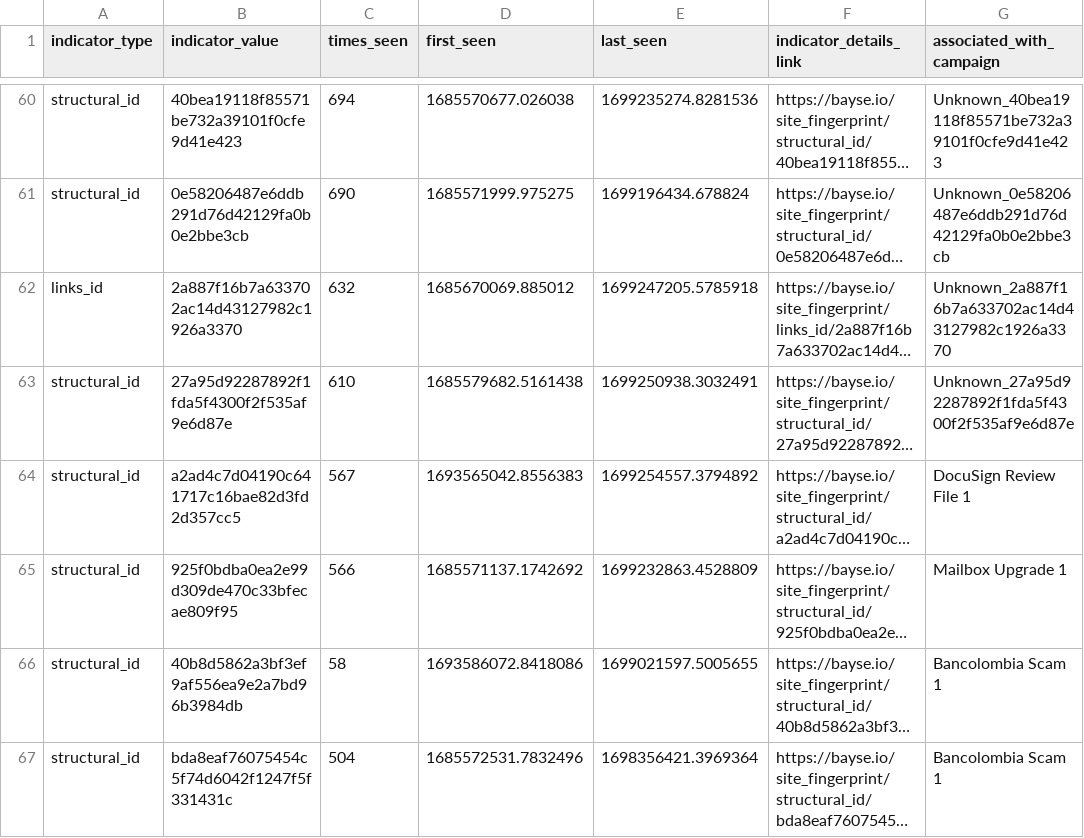
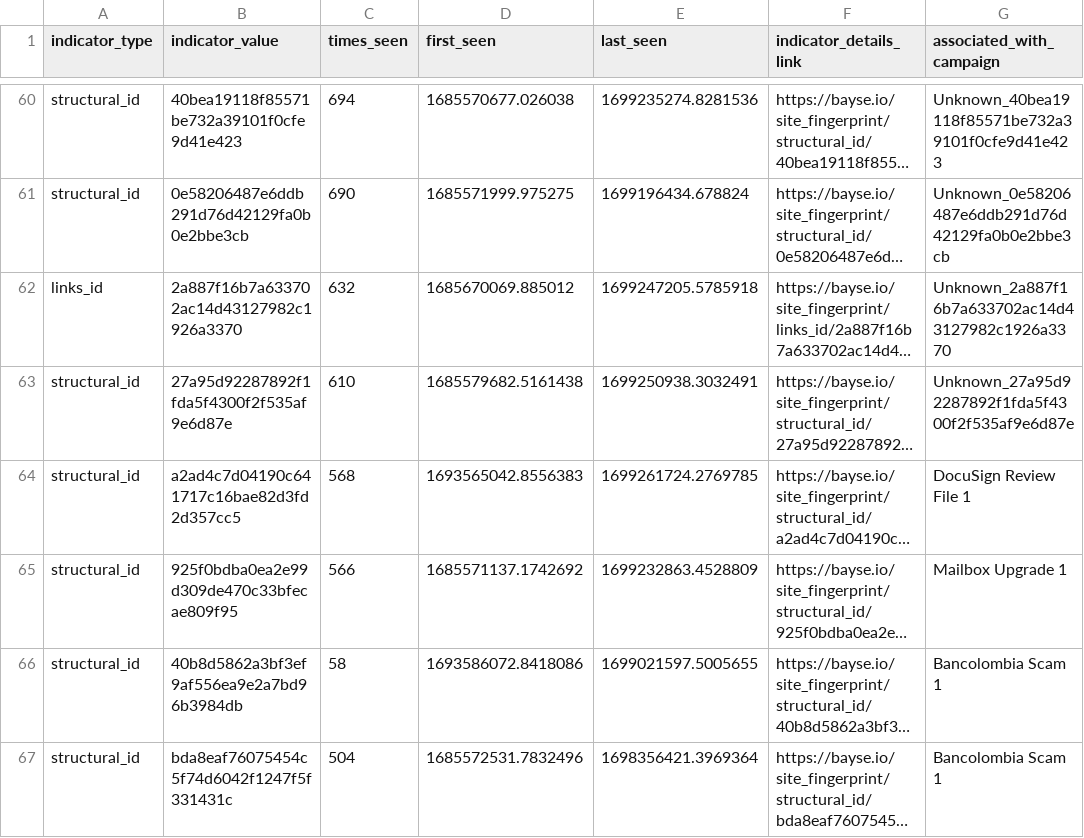
Before and after one commit to BayseIntelligence/durable_IOCs, a CSV file: durable_iocs.csv, drawn as a sheet; only a part is shown, gaps mark what is left out; long unchanged cells end in …; the diff covers the shown part only; the diff names each change by its address in the sheet, - before the commit and + after, or states it on an @@ line.

```diff
--- a/durable_iocs.csv
+++ b/durable_iocs.csv
-C64 (times_seen): 567
+C64 (times_seen): 568
-E64 (last_seen): 1699254557.3794892
+E64 (last_seen): 1699261724.2769785
```
Also changed, not shown: 1 added row, 1 removed row and 26 edited cells elsewhere in this file.
